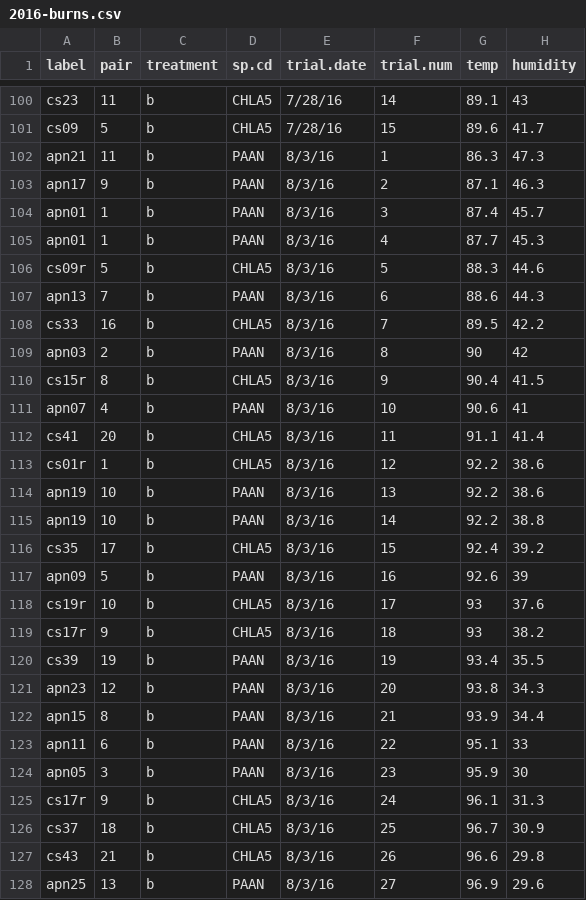
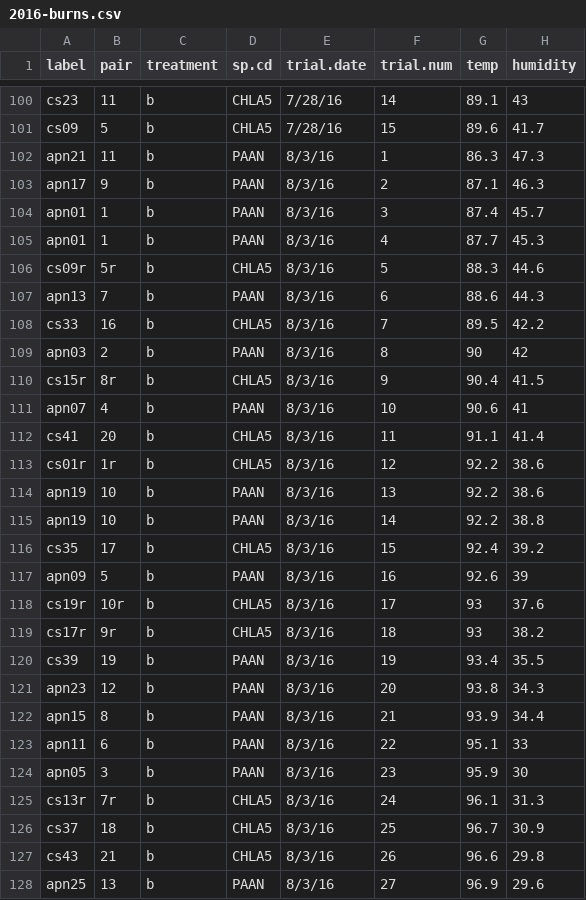
Before and after one commit to XiulinGao/Grass-Flammability, a CSV file: data/2016-burns.csv, drawn as a sheet; only a part is shown, gaps mark what is left out; the diff names each change by its address in the sheet, - before the commit and + after, or states it on an @@ line.

Commit message:
correct the smaple ID for trial 24 on 20160803

```diff
--- a/data/2016-burns.csv
+++ b/data/2016-burns.csv
-B106 (pair): 5
+B106 (pair): 5r
-B110 (pair): 8
+B110 (pair): 8r
-B113 (pair): 1
+B113 (pair): 1r
-B118 (pair): 10
+B118 (pair): 10r
-B119 (pair): 9
+B119 (pair): 9r
-A125 (label): cs17r
+A125 (label): cs13r
-B125 (pair): 9
+B125 (pair): 7r
```
